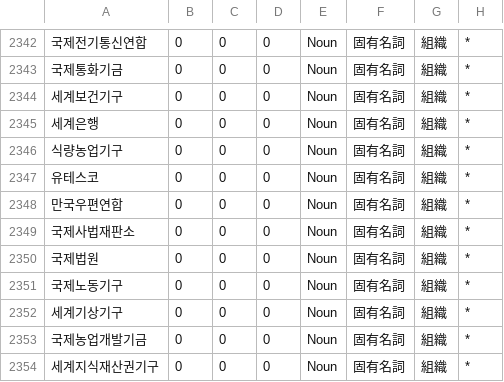
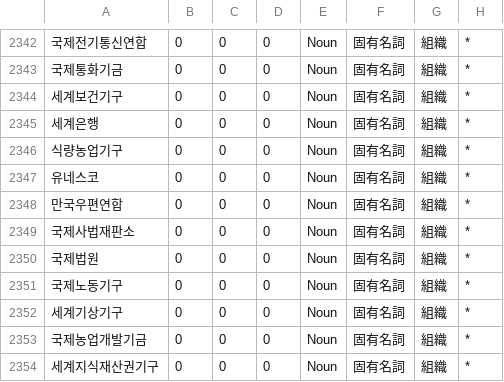
Before and after one commit to okikirmui/handic, a CSV file: Noun.supplement.org.csv, drawn as a sheet; only a part is shown, gaps mark what is left out; the diff names each change by its address in the sheet, - before the commit and + after, or states it on an @@ line.

Commit message:
[Change] typo

```diff
--- a/Noun.supplement.org.csv
+++ b/Noun.supplement.org.csv
-A2347: 유테스코
+A2347: 유네스코
```
